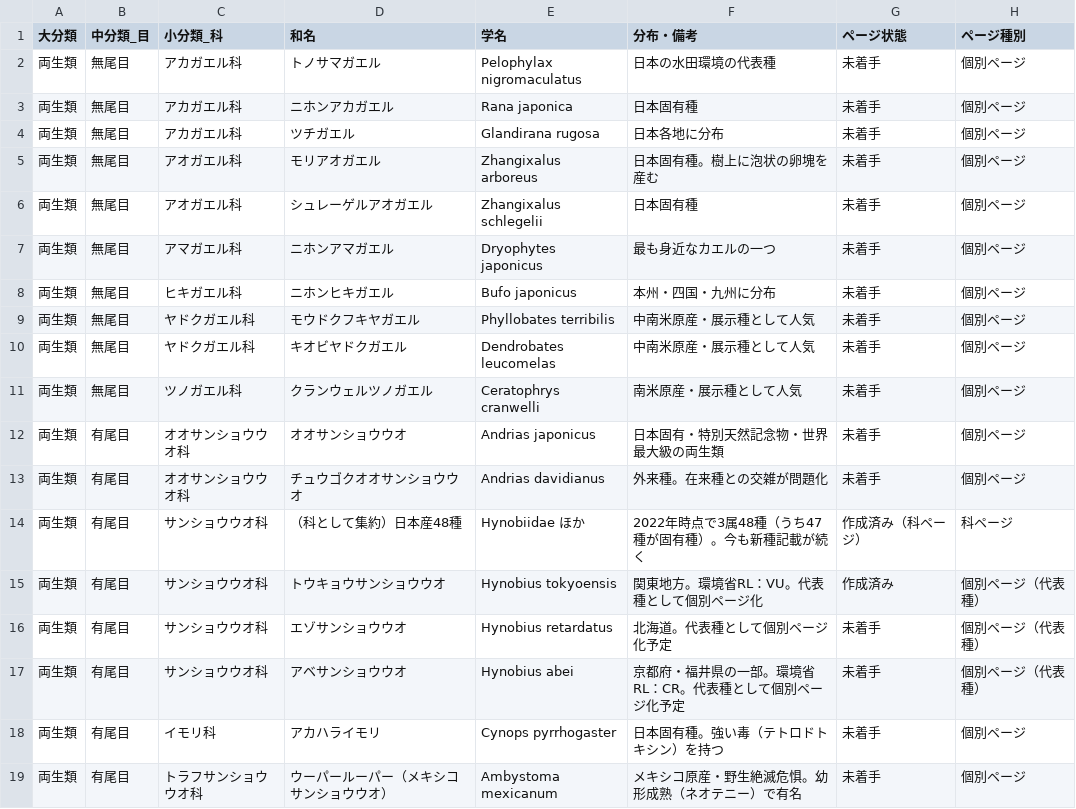
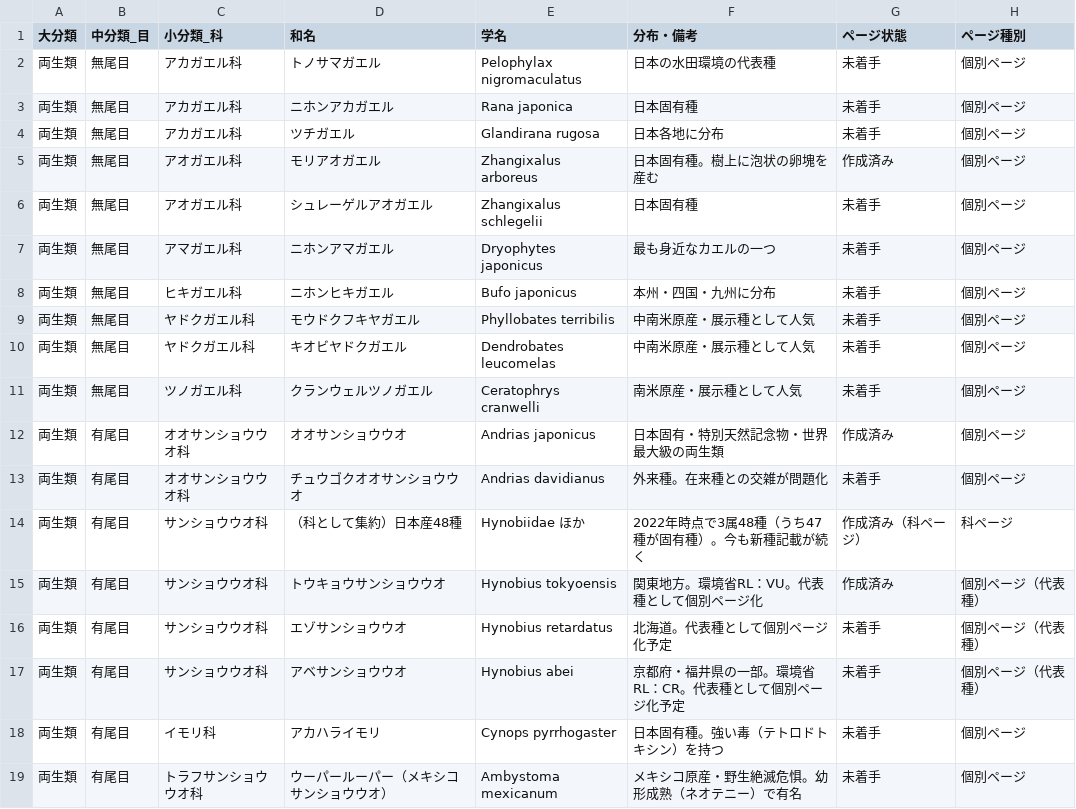
Before and after one commit to ryutam-eng/zoo-zukan, a CSV file: species_master_amphibia.csv, drawn as a sheet.

```diff
--- a/species_master_amphibia.csv
+++ b/species_master_amphibia.csv
@@ -4,3 +4,3 @@
 "両生類","無尾目","アカガエル科","ツチガエル","Glandirana rugosa","日本各地に分布","未着手","個別ページ"
-"両生類","無尾目","アオガエル科","モリアオガエル","Zhangixalus arboreus","日本固有種。樹上に泡状の卵塊を産む","未着手","個別ページ"
+"両生類","無尾目","アオガエル科","モリアオガエル","Zhangixalus arboreus","日本固有種。樹上に泡状の卵塊を産む","作成済み","個別ページ"
 "両生類","無尾目","アオガエル科","シュレーゲルアオガエル","Zhangixalus schlegelii","日本固有種","未着手","個別ページ"
@@ -11,3 +11,3 @@
 "両生類","無尾目","ツノガエル科","クランウェルツノガエル","Ceratophrys cranwelli","南米原産・展示種として人気","未着手","個別ページ"
-"両生類","有尾目","オオサンショウウオ科","オオサンショウウオ","Andrias japonicus","日本固有・特別天然記念物・世界最大級の両生類","未着手","個別ページ"
+"両生類","有尾目","オオサンショウウオ科","オオサンショウウオ","Andrias japonicus","日本固有・特別天然記念物・世界最大級の両生類","作成済み","個別ページ"
 "両生類","有尾目","オオサンショウウオ科","チュウゴクオオサンショウウオ","Andrias davidianus","外来種。在来種との交雑が問題化","未着手","個別ページ"
```
Also changed, not shown: 3 other files.
